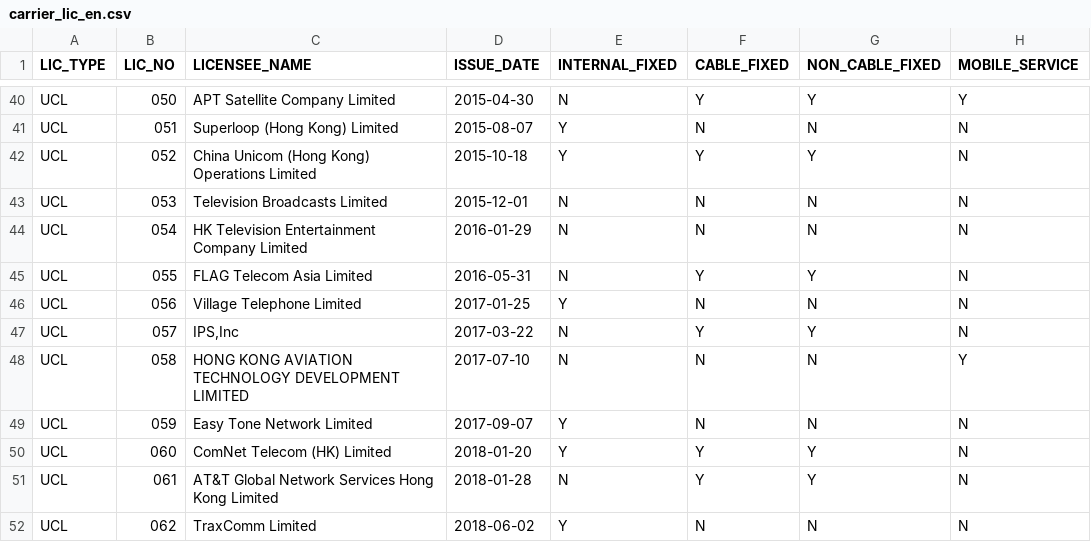
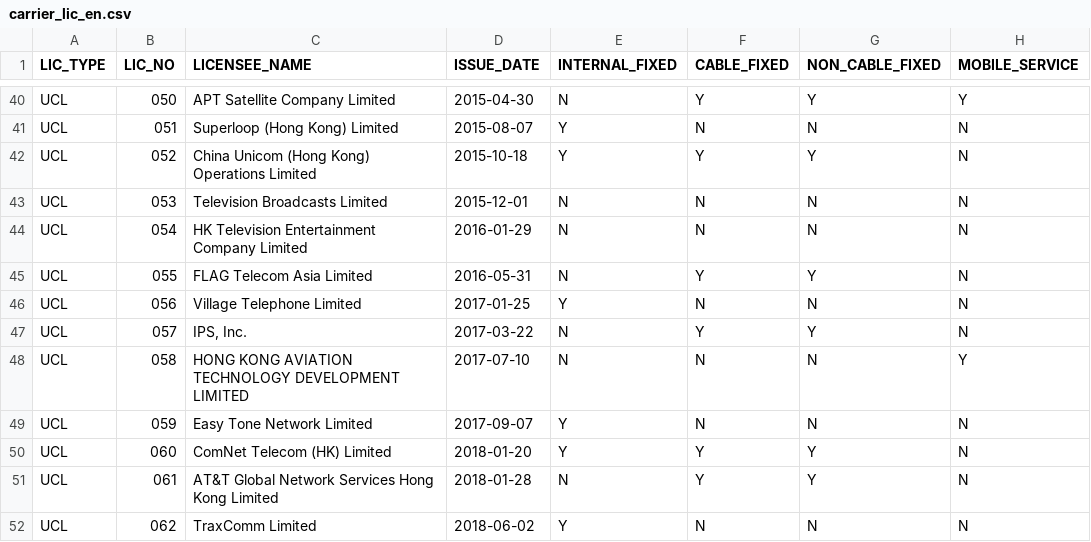
Before and after one commit to gfrmin/ofca-hk-data, a CSV file: carrier_lic_en.csv, drawn as a sheet; only a part is shown, gaps mark what is left out; the diff names each change by its address in the sheet, - before the commit and + after, or states it on an @@ line.

Commit message:
Flat: latest data (2022-09-14T02:52:30.871Z) {   "date": "2022-09-14T02:52:30.871Z",   "files": [     {       "name": "carrier_lic_en.csv",       "deltaBytes": 1,       "source": "https://www.ofca.gov.hk/filemanager/ofca/common/datagovhk/carrier_lic_en.csv"     }   ] }

```diff
--- a/carrier_lic_en.csv
+++ b/carrier_lic_en.csv
-C47 (LICENSEE_NAME): IPS,Inc
+C47 (LICENSEE_NAME): IPS, Inc.
```
